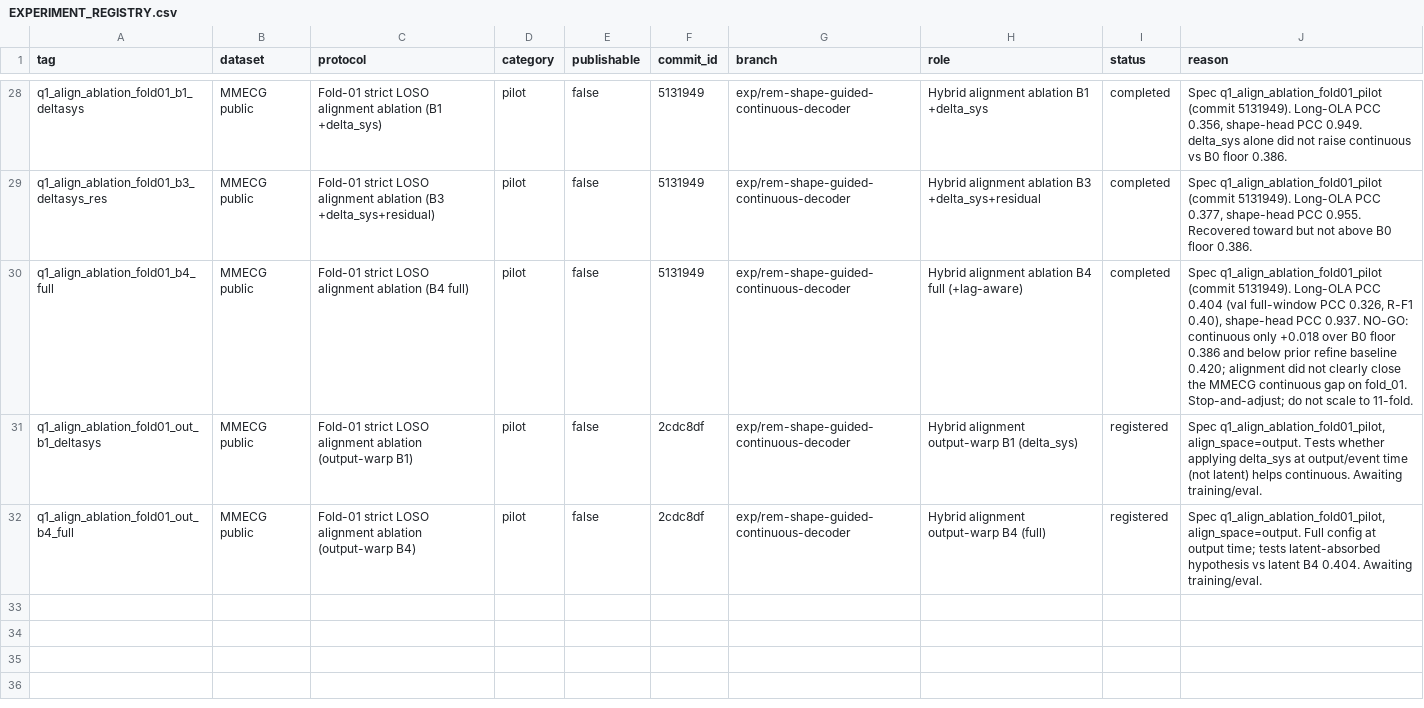
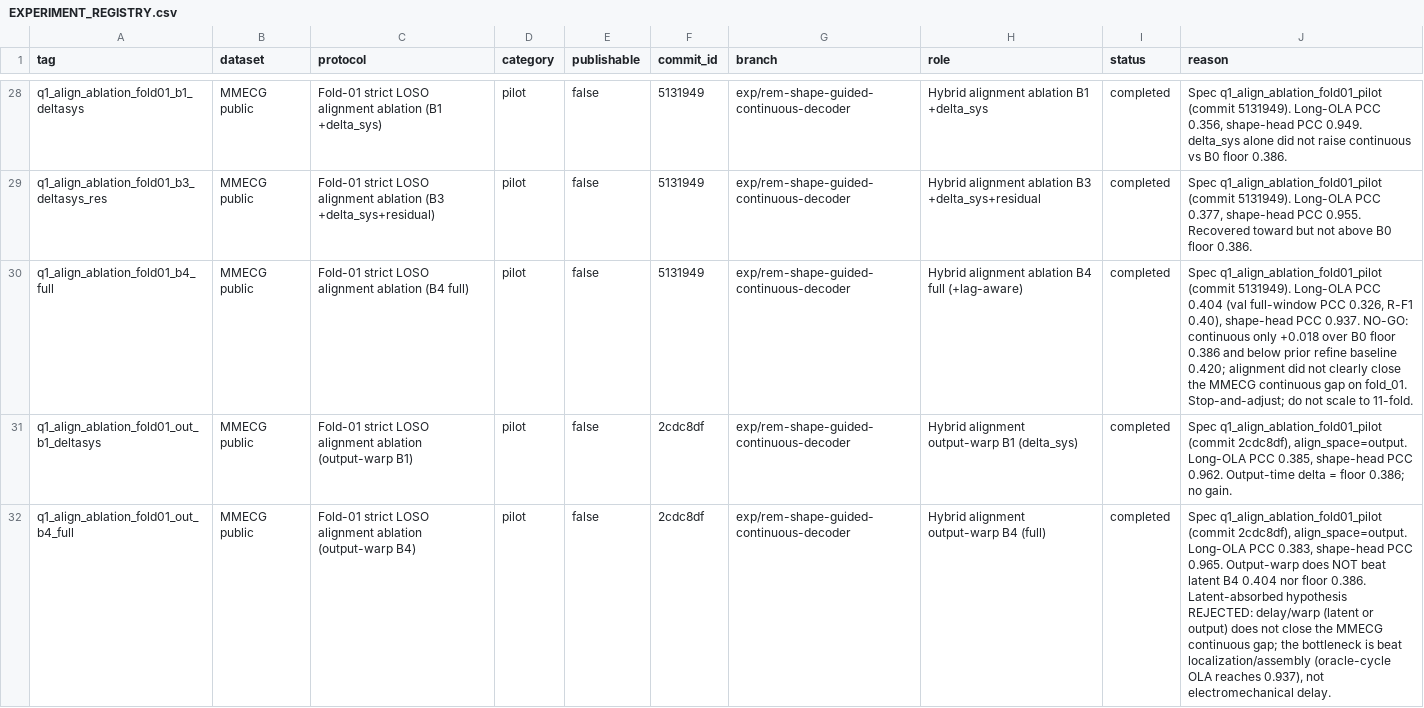
Before and after one commit to XiaoJin0501/BeatAware-Radar2ECGNet, a CSV file: experiments_mmecg/EXPERIMENT_REGISTRY.csv, drawn as a sheet; only a part is shown, gaps mark what is left out; the diff names each change by its address in the sheet, - before the commit and + after, or states it on an @@ line.

```diff
--- a/experiments_mmecg/EXPERIMENT_REGISTRY.csv
+++ b/experiments_mmecg/EXPERIMENT_REGISTRY.csv
-I31:I32 (status): registered
+I31:I32 (status): completed
-J31 (reason): Spec q1_align_ablation_fold01_pilot, align_space=output. Tests whether applying delta_sys at output/event time (not latent) helps continuous. Awaiting training/eval.
+J31 (reason): Spec q1_align_ablation_fold01_pilot (commit 2cdc8df), align_space=output. Long-OLA PCC 0.385, shape-head PCC 0.962. Output-time delta = floor 0.386; no gain.
-J32 (reason): Spec q1_align_ablation_fold01_pilot, align_space=output. Full config at output time; tests latent-absorbed hypothesis vs latent B4 0.404. Awaiting training/eval.
+J32 (reason): Spec q1_align_ablation_fold01_pilot (commit 2cdc8df), align_space=output. Long-OLA PCC 0.383, shape-head PCC 0.965. Output-warp does NOT beat latent B4 0.404 nor floor 0.386. Latent-absorbed hypothesis REJECTED: delay/warp (latent or output) does not close the MMECG continuous gap; the bottleneck is beat localization/assembly (oracle-cycle OLA reaches 0.937), not electromechanical delay.
```
